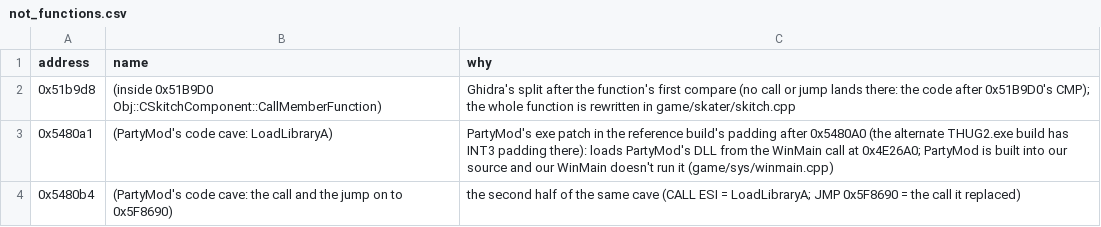
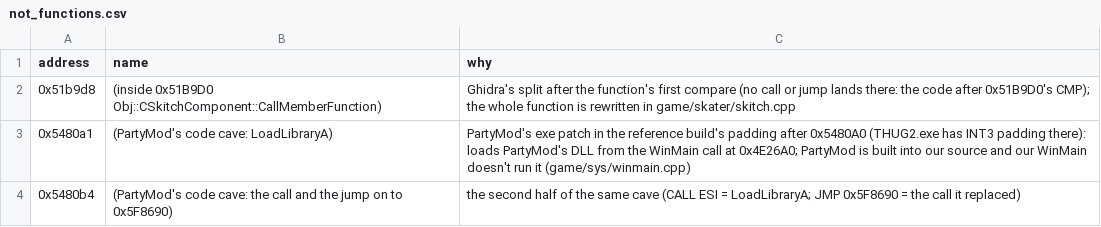
Before and after one commit to CanuckAussieKev/thug2-decomp, a CSV file: data/not_functions.csv, drawn as a sheet.

```diff
--- a/data/not_functions.csv
+++ b/data/not_functions.csv
@@ -2,3 +2,3 @@ address,name,why
 0x51b9d8,(inside 0x51B9D0 Obj::CSkitchComponent::CallMemberFunction),Ghidra's split after the function's first compare (no call or jump lands there: the code after 0x51B9D0's CMP); the whole function is rewritten in game/skater/skitch.cpp
-0x5480a1,(PartyMod's code cave: LoadLibraryA),PartyMod's exe patch in the reference build's padding after 0x5480A0 (the alternate THUG2.exe build has INT3 padding there): loads PartyMod's DLL from the WinMain call at 0x4E26A0; PartyMod is built into our source and our WinMain doesn't run it (game/sys/winmain.cpp)
+0x5480a1,(PartyMod's code cave: LoadLibraryA),PartyMod's exe patch in the reference build's padding after 0x5480A0 (THUG2.exe has INT3 padding there): loads PartyMod's DLL from the WinMain call at 0x4E26A0; PartyMod is built into our source and our WinMain doesn't run it (game/sys/winmain.cpp)
 0x5480b4,(PartyMod's code cave: the call and the jump on to 0x5F8690),the second half of the same cave (CALL ESI = LoadLibraryA; JMP 0x5F8690 = the call it replaced)
```
Also changed, not shown: 10 other files.
